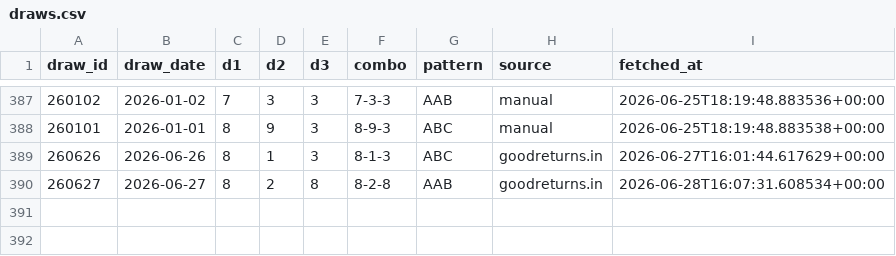
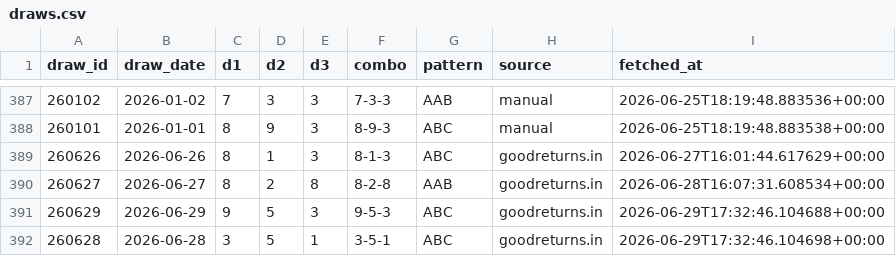
Before and after one commit to Hitanshuu/htlottery, a CSV file: data/draws.csv, drawn as a sheet; only a part is shown, gaps mark what is left out.

```diff
--- a/data/draws.csv
+++ b/data/draws.csv
@@ -390 +390,3 @@ draw_id,draw_date,d1,d2,d3,combo,pattern,source,fetched_at
 260627,2026-06-27,8,2,8,8-2-8,AAB,goodreturns.in,2026-06-28T16:07:31.608534+00:00
+260629,2026-06-29,9,5,3,9-5-3,ABC,goodreturns.in,2026-06-29T17:32:46.104688+00:00
+260628,2026-06-28,3,5,1,3-5-1,ABC,goodreturns.in,2026-06-29T17:32:46.104698+00:00
```
Also changed, not shown: data/predictions.csv, 3 other files.
